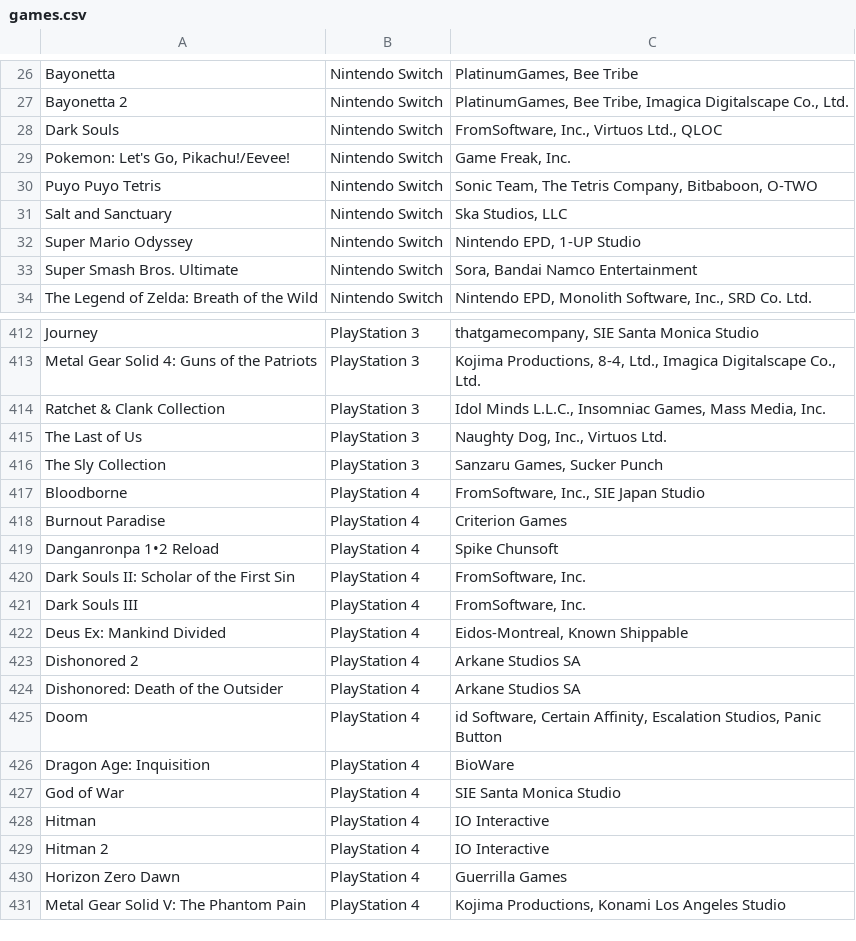
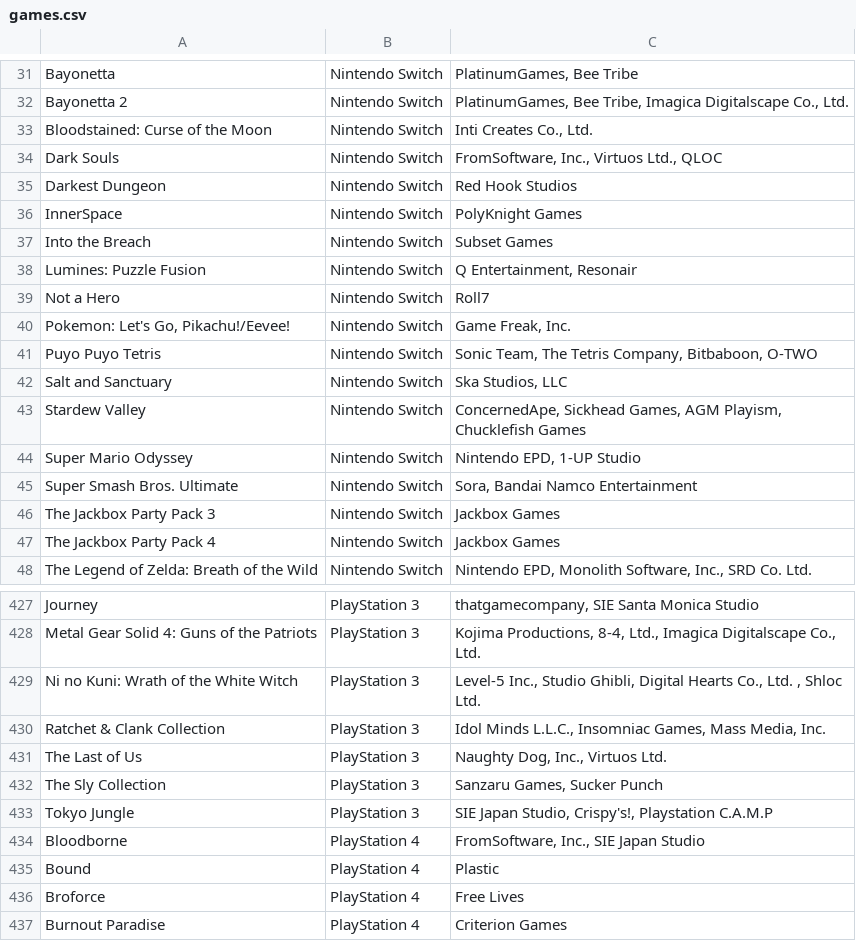
Before and after one commit to Asylumrunner/MediaCollection, a CSV file: games.csv, drawn as a sheet; only a part is shown, gaps mark what is left out; the shorter side is filled out with more unchanged rows; the diff covers the shown part only; the diff names each change by its address in the sheet, - before the commit and + after, or states it on an @@ line.

Commit message:
Complete game collection

```diff
--- a/games.csv
+++ b/games.csv
+row 33: Bloodstained: Curse of the Moon | Nintendo Switch | Inti Creates Co., Ltd.
+row 35: Darkest Dungeon | Nintendo Switch | Red Hook Studios
+row 36: InnerSpace | Nintendo Switch | PolyKnight Games
+row 37: Into the Breach | Nintendo Switch | Subset Games
+row 38: Lumines: Puzzle Fusion | Nintendo Switch | Q Entertainment, Resonair
+row 39: Not a Hero | Nintendo Switch | Roll7
+row 43: Stardew Valley | Nintendo Switch | ConcernedApe, Sickhead Games, AGM Playism, Chucklefish Games
+row 46: The Jackbox Party Pack 3 | Nintendo Switch | Jackbox Games
+row 47: The Jackbox Party Pack 4 | Nintendo Switch | Jackbox Games
+row 429: Ni no Kuni: Wrath of the White Witch | PlayStation 3 | Level-5 Inc., Studio Ghibli, Digital Hearts Co., Ltd. , Shloc Ltd.
+row 433: Tokyo Jungle | PlayStation 3 | SIE Japan Studio, Crispy's!, Playstation C.A.M.P
+row 435: Bound | PlayStation 4 | Plastic
+row 436: Broforce | PlayStation 4 | Free Lives
```
Also changed, not shown: 52 added rows and 1 edited cell elsewhere in this file.
